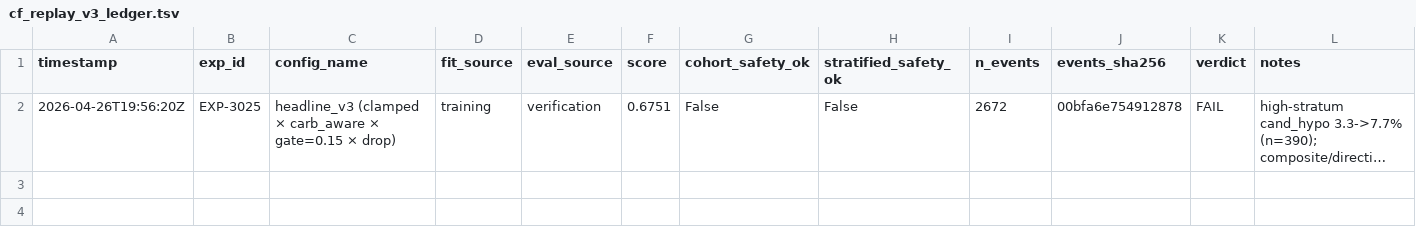
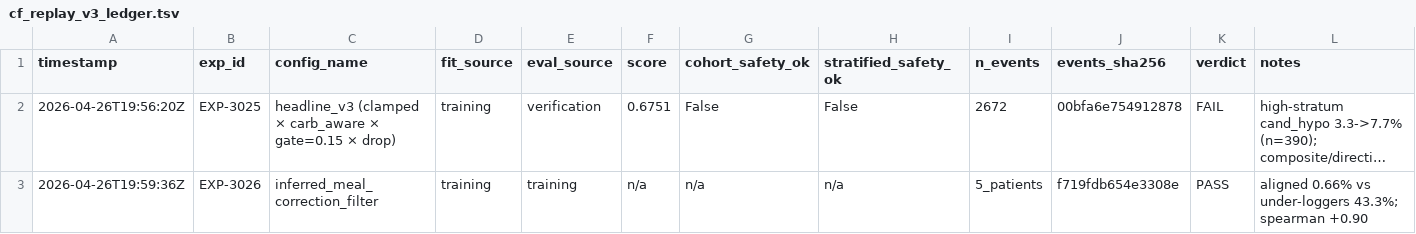
Before and after one commit to bewest/rag-nightscout-ecosystem-alignment, a TSV file: tools/aid-autoresearch/cf_replay_v3_ledger.tsv, drawn as a sheet; long unchanged cells end in …; the diff names each change by its address in the sheet, - before the commit and + after, or states it on an @@ line.

```diff
--- a/tools/aid-autoresearch/cf_replay_v3_ledger.tsv
+++ b/tools/aid-autoresearch/cf_replay_v3_ledger.tsv
+row 3: 2026-04-26T19:59:36Z | EXP-3026 | inferred_meal_correction_filter | training | training | n/a | n/a | n/a | 5_patients | f719fdb654e3308e | PASS | aligned 0.66% vs under-loggers 43.3%; spearman +0.90
```
